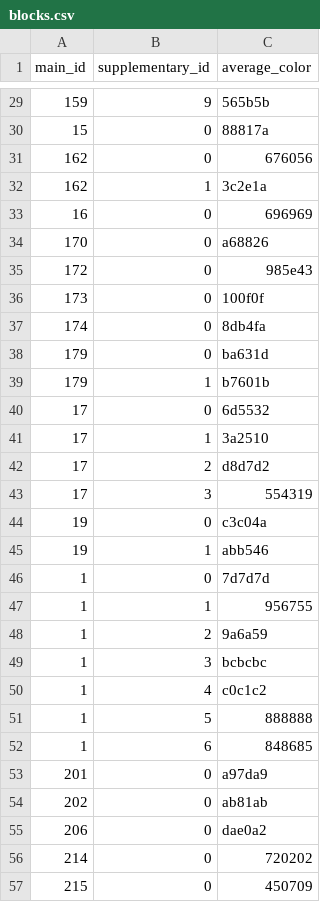
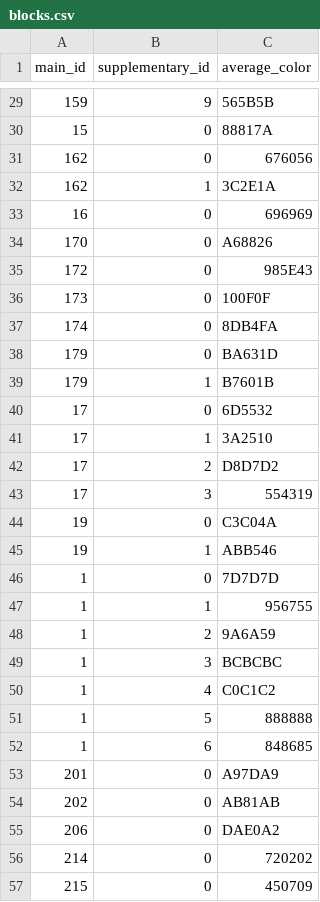
Before and after one commit to 00jeser/3DMineTools, a CSV file: ThreeDMineTools/Textures/blocks.csv, drawn as a sheet; only a part is shown, gaps mark what is left out; the diff covers the shown part only.

```diff
--- a/ThreeDMineTools/Textures/blocks.csv
+++ b/ThreeDMineTools/Textures/blocks.csv
@@ -29,28 +29,28 @@ main_id,supplementary_id,average_color
-159,9,565b5b
-15,0,88817a
+159,9,565B5B
+15,0,88817A
 162,0,676056
-162,1,3c2e1a
+162,1,3C2E1A
 16,0,696969
-170,0,a68826
-172,0,985e43
-173,0,100f0f
-174,0,8db4fa
-179,0,ba631d
-179,1,b7601b
-17,0,6d5532
-17,1,3a2510
-17,2,d8d7d2
+170,0,A68826
+172,0,985E43
+173,0,100F0F
+174,0,8DB4FA
+179,0,BA631D
+179,1,B7601B
+17,0,6D5532
+17,1,3A2510
+17,2,D8D7D2
 17,3,554319
-19,0,c3c04a
-19,1,abb546
-1,0,7d7d7d
+19,0,C3C04A
+19,1,ABB546
+1,0,7D7D7D
 1,1,956755
-1,2,9a6a59
-1,3,bcbcbc
-1,4,c0c1c2
+1,2,9A6A59
+1,3,BCBCBC
+1,4,C0C1C2
 1,5,888888
 1,6,848685
-201,0,a97da9
-202,0,ab81ab
-206,0,dae0a2
+201,0,A97DA9
+202,0,AB81AB
+206,0,DAE0A2
 214,0,720202
```
Also changed, not shown: 84 edited cells elsewhere in this file, 1 other file.
